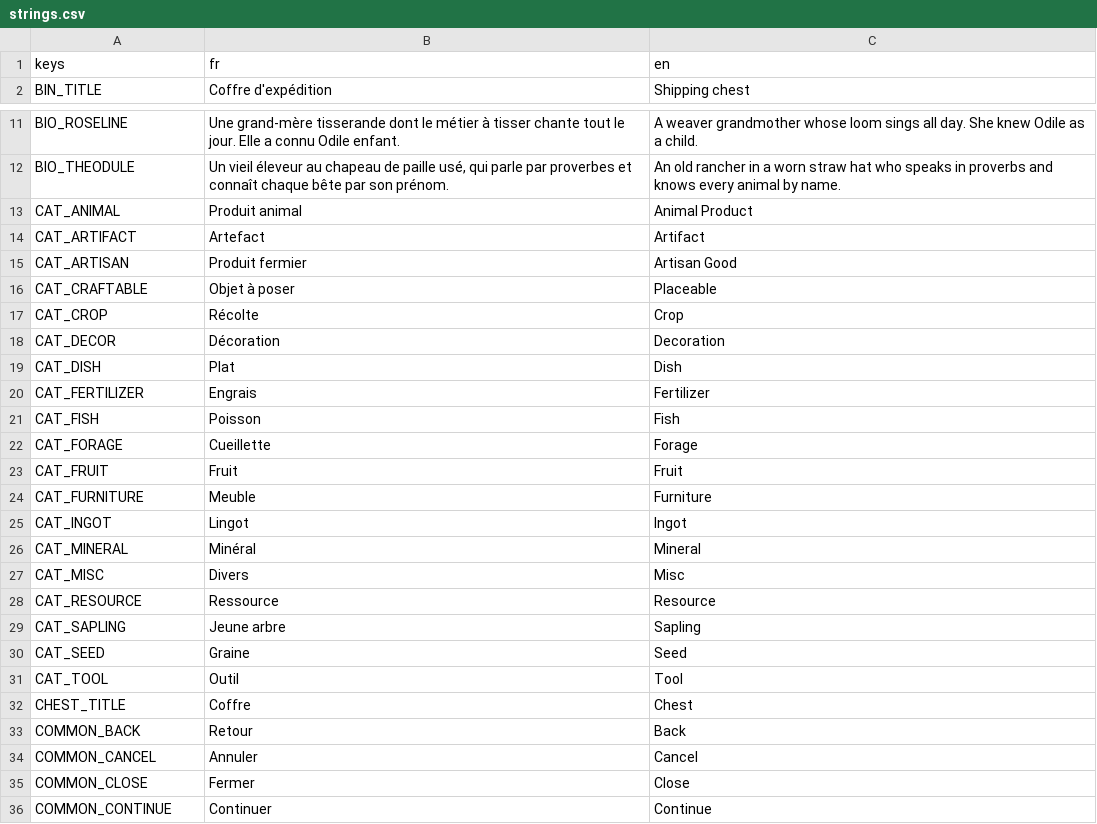
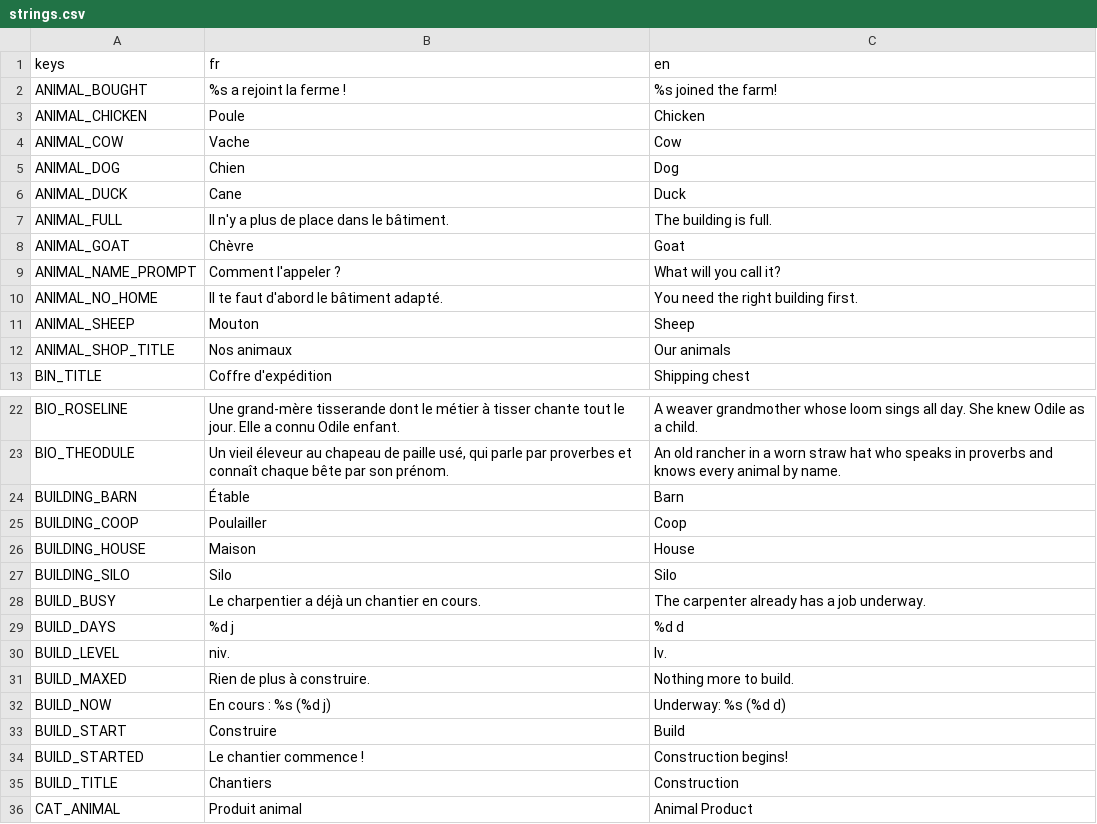
Before and after one commit to YannLf3/Valbrume, a CSV file: i18n/strings.csv, drawn as a sheet; only a part is shown, gaps mark what is left out; the shorter side is filled out with more unchanged rows; the diff covers the shown part only; the diff names each change by its address in the sheet, - before the commit and + after, or states it on an @@ line.

```diff
--- a/i18n/strings.csv
+++ b/i18n/strings.csv
+row 2: ANIMAL_BOUGHT | %s a rejoint la ferme ! | %s joined the farm!
+row 3: ANIMAL_CHICKEN | Poule | Chicken
+row 4: ANIMAL_COW | Vache | Cow
+row 5: ANIMAL_DOG | Chien | Dog
+row 6: ANIMAL_DUCK | Cane | Duck
+row 7: ANIMAL_FULL | Il n'y a plus de place dans le bâtiment. | The building is full.
+row 8: ANIMAL_GOAT | Chèvre | Goat
+row 9: ANIMAL_NAME_PROMPT | Comment l'appeler ? | What will you call it?
+row 10: ANIMAL_NO_HOME | Il te faut d'abord le bâtiment adapté. | You need the right building first.
+row 11: ANIMAL_SHEEP | Mouton | Sheep
+row 12: ANIMAL_SHOP_TITLE | Nos animaux | Our animals
+row 24: BUILDING_BARN | Étable | Barn
+row 25: BUILDING_COOP | Poulailler | Coop
+row 26: BUILDING_HOUSE | Maison | House
+row 27: BUILDING_SILO | Silo | Silo
+row 28: BUILD_BUSY | Le charpentier a déjà un chantier en cours. | The carpenter already has a job underway.
+row 29: BUILD_DAYS | %d j | %d d
+row 30: BUILD_LEVEL | niv. | lv.
+row 31: BUILD_MAXED | Rien de plus à construire. | Nothing more to build.
+row 32: BUILD_NOW | En cours : %s (%d j) | Underway: %s (%d d)
+row 33: BUILD_START | Construire | Build
+row 34: BUILD_STARTED | Le chantier commence ! | Construction begins!
+row 35: BUILD_TITLE | Chantiers | Construction
```
Also changed, not shown: 24 added rows elsewhere in this file, 51 other files.
